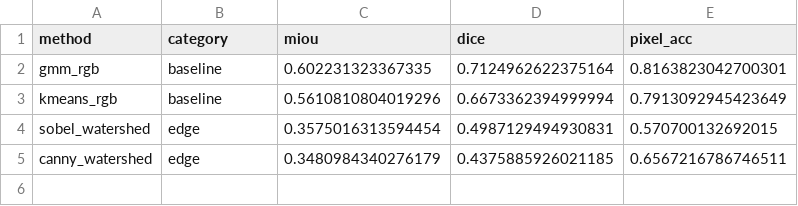
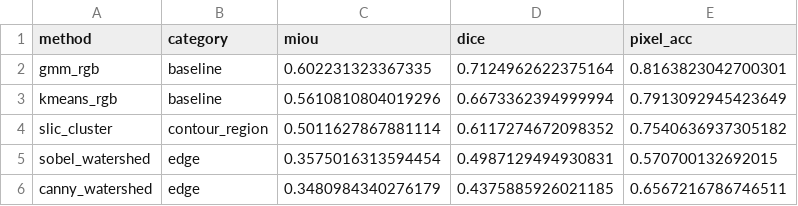
Before and after one commit to scientific-computing-user/amam-benchmark-site, a CSV file: repro/results/classical/benchmark_macro_over_subsets.csv, drawn as a sheet; the diff names each change by its address in the sheet, - before the commit and + after, or states it on an @@ line.

```diff
--- a/repro/results/classical/benchmark_macro_over_subsets.csv
+++ b/repro/results/classical/benchmark_macro_over_subsets.csv
+row 4: slic_cluster | contour_region | 0.5011627867881114 | 0.6117274672098352 | 0.7540636937305182
```
Also changed, not shown: repro/results/classical/benchmark_micro_over_images.csv, repro/results/classical/benchmark_per_subset.csv, 4 other files.
